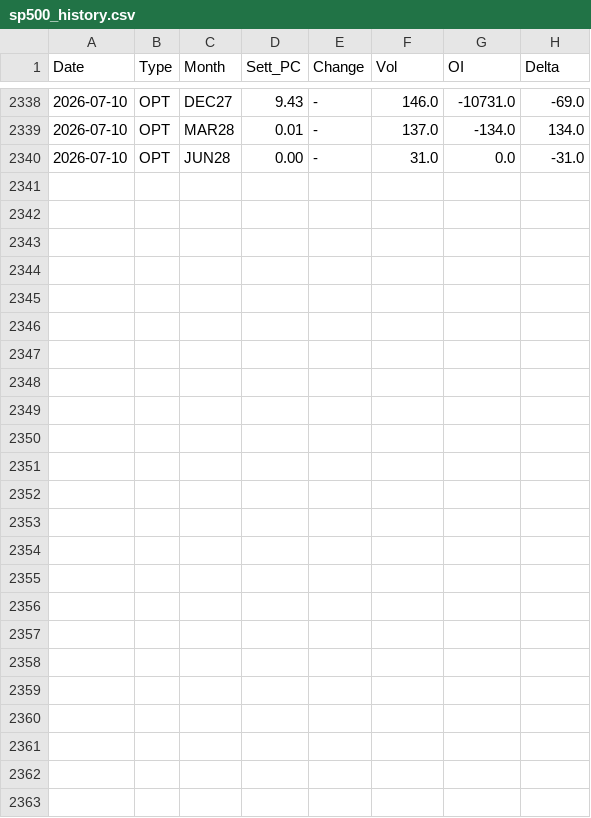
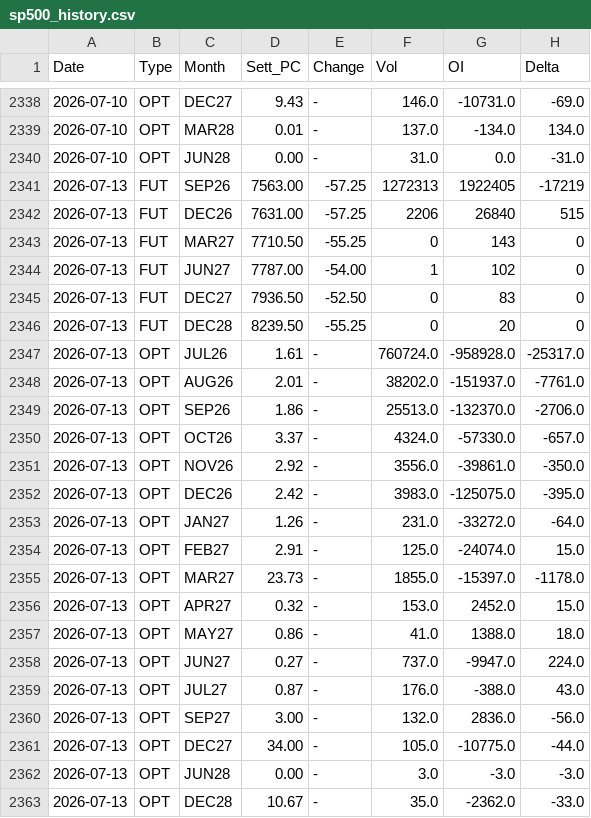
Before and after one commit to jianhuaa/fx-telegram-bot, a CSV file: sp500_history.csv, drawn as a sheet; only a part is shown, gaps mark what is left out.

```diff
--- a/sp500_history.csv
+++ b/sp500_history.csv
@@ -2340 +2340,24 @@ Date,Type,Month,Sett_PC,Change,Vol,OI,Delta
 2026-07-10,OPT,JUN28,0.00,-,31.0,0.0,-31.0
+2026-07-13,FUT,SEP26,7563.00,-57.25,1272313,1922405,-17219
+2026-07-13,FUT,DEC26,7631.00,-57.25,2206,26840,515
+2026-07-13,FUT,MAR27,7710.50,-55.25,0,143,0
+2026-07-13,FUT,JUN27,7787.00,-54.00,1,102,0
+2026-07-13,FUT,DEC27,7936.50,-52.50,0,83,0
+2026-07-13,FUT,DEC28,8239.50,-55.25,0,20,0
+2026-07-13,OPT,JUL26,1.61,-,760724.0,-958928.0,-25317.0
+2026-07-13,OPT,AUG26,2.01,-,38202.0,-151937.0,-7761.0
+2026-07-13,OPT,SEP26,1.86,-,25513.0,-132370.0,-2706.0
+2026-07-13,OPT,OCT26,3.37,-,4324.0,-57330.0,-657.0
+2026-07-13,OPT,NOV26,2.92,-,3556.0,-39861.0,-350.0
+2026-07-13,OPT,DEC26,2.42,-,3983.0,-125075.0,-395.0
+2026-07-13,OPT,JAN27,1.26,-,231.0,-33272.0,-64.0
+2026-07-13,OPT,FEB27,2.91,-,125.0,-24074.0,15.0
+2026-07-13,OPT,MAR27,23.73,-,1855.0,-15397.0,-1178.0
+2026-07-13,OPT,APR27,0.32,-,153.0,2452.0,15.0
+2026-07-13,OPT,MAY27,0.86,-,41.0,1388.0,18.0
+2026-07-13,OPT,JUN27,0.27,-,737.0,-9947.0,224.0
+2026-07-13,OPT,JUL27,0.87,-,176.0,-388.0,43.0
+2026-07-13,OPT,SEP27,3.00,-,132.0,2836.0,-56.0
+2026-07-13,OPT,DEC27,34.00,-,105.0,-10775.0,-44.0
+2026-07-13,OPT,JUN28,0.00,-,3.0,-3.0,-3.0
+2026-07-13,OPT,DEC28,10.67,-,35.0,-2362.0,-33.0
```
Also changed, not shown: 1 other file.
